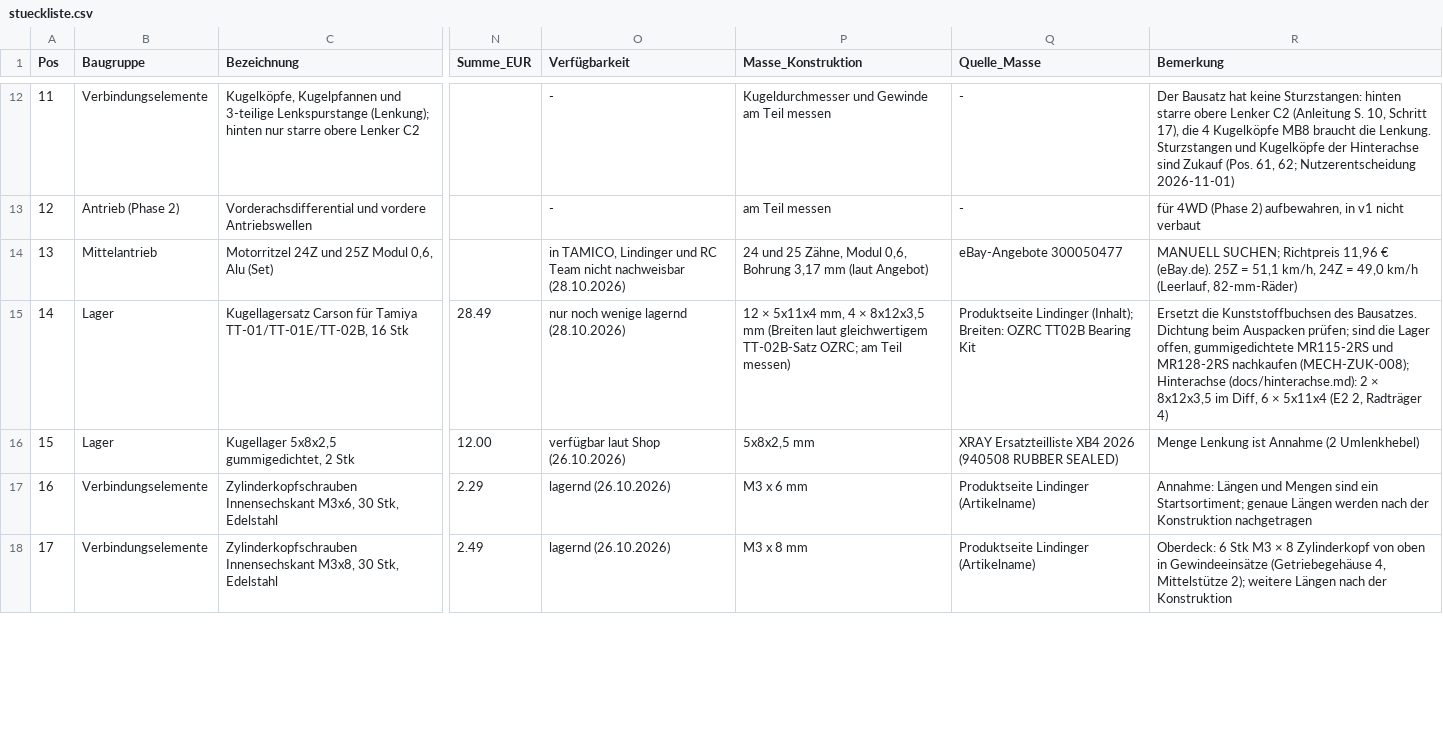
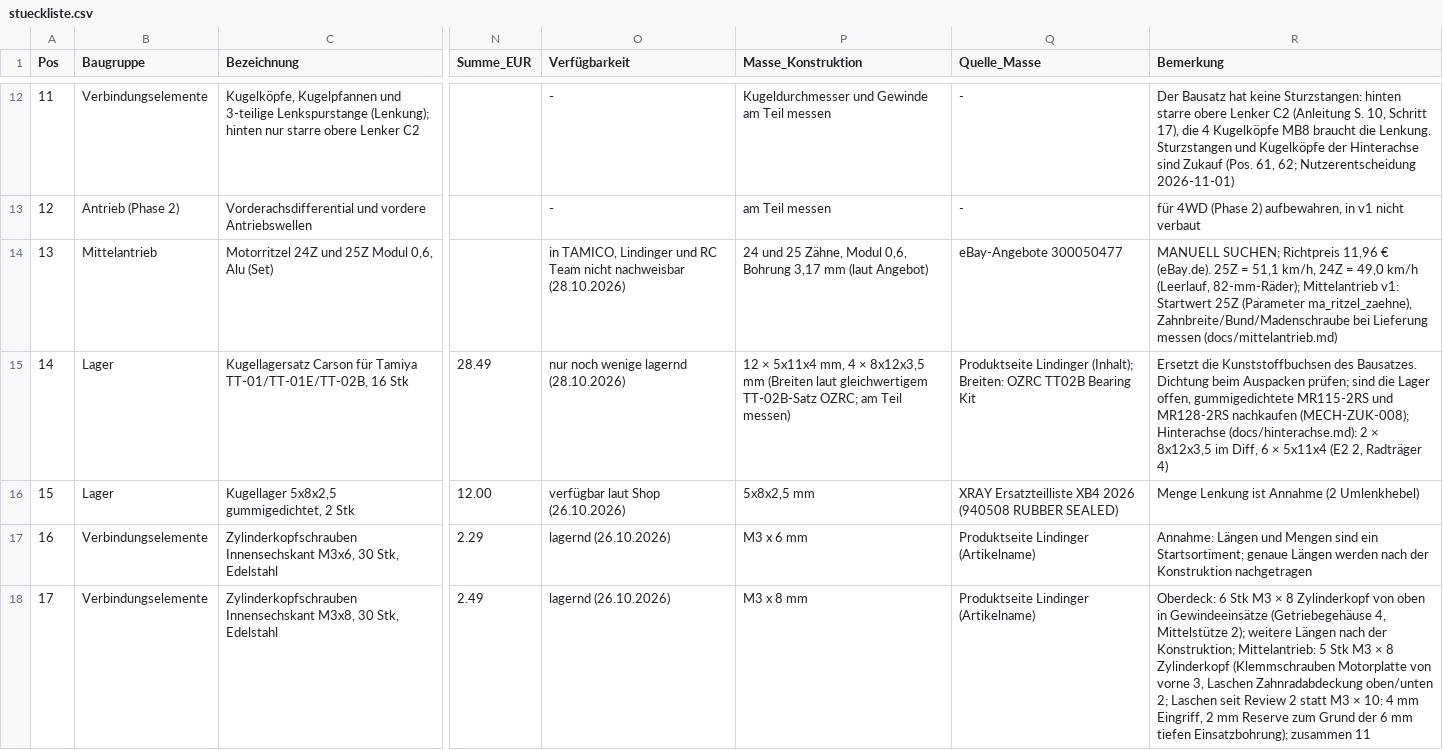
Before and after one commit to ZaphodBytebrox/open-rc-car, a CSV file: bom/stueckliste.csv, drawn as a sheet; only a part is shown, gaps mark what is left out; the diff covers the shown part only; the diff names each change by its address in the sheet, - before the commit and + after, or states it on an @@ line.

```diff
--- a/bom/stueckliste.csv
+++ b/bom/stueckliste.csv
-R14 (Bemerkung): …km/h (Leerlauf, 82-mm-Räder)
+R14 (Bemerkung): …km/h (Leerlauf, 82-mm-Räder); Mittelantrieb v1: Startwert 25Z (Parameter ma_ritzel_zaehne), Zahnbreite/Bund/Madenschraube bei Lieferung messen (docs/mittelantrieb.md)
-R18 (Bemerkung): …nach der Konstruktion
+R18 (Bemerkung): …nach der Konstruktion; Mittelantrieb: 5 Stk M3 × 8 Zylinderkopf (Klemmschrauben Motorplatte von vorne 3, Laschen Zahnradabdeckung oben/unten 2; Laschen seit Review 2 statt M3 × 10: 4 mm Eingriff, 2 mm Reserve zum Grund der 6 mm tiefen Einsatzbohrung); zusammen 11
```
Also changed, not shown: 4 added rows, 1 removed row and 23 edited cells elsewhere in this file, 23 other files.
